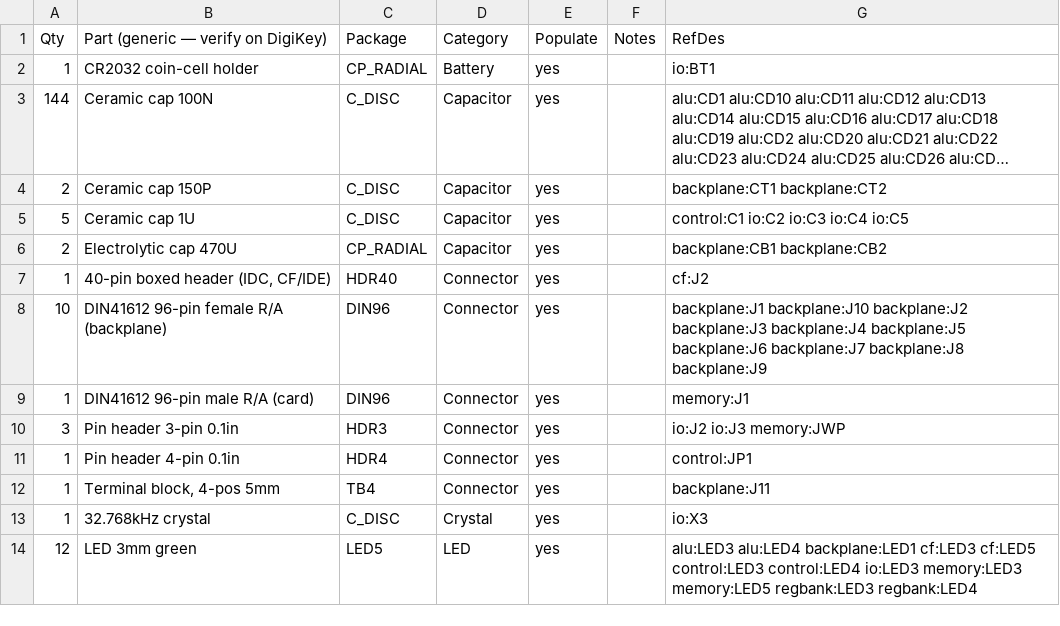
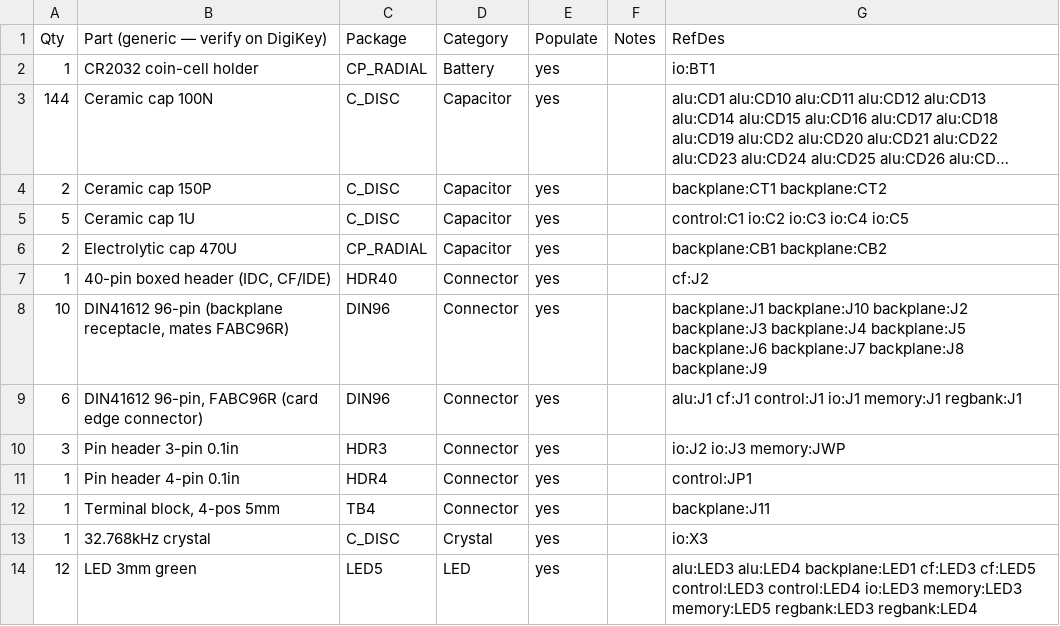
Before and after one commit to ksr/p8x, a CSV file: hardware/p8x-bom.csv, drawn as a sheet; only a part is shown; long unchanged cells end in ….

```diff
--- a/hardware/p8x-bom.csv
+++ b/hardware/p8x-bom.csv
@@ -7,4 +7,4 @@ Qty,Part (generic — verify on DigiKey),Package,Category,Populate,Notes,RefDes
 1,"40-pin boxed header (IDC, CF/IDE)",HDR40,Connector,yes,,cf:J2
-10,DIN41612 96-pin female R/A (backplane),DIN96,Connector,yes,,backplane:J1 backplane:J10 backplane:J2 backplane:J3 backplane:J4 backplane:J5 backplane:J6 backplane:J7 backplane:J8 backplane:J9
-1,DIN41612 96-pin male R/A (card),DIN96,Connector,yes,,memory:J1
+10,"DIN41612 96-pin (backplane receptacle, mates FABC96R)",DIN96,Connector,yes,,backplane:J1 backplane:J10 backplane:J2 backplane:J3 backplane:J4 backplane:J5 backplane:J6 backplane:J7 backplane:J8 backplane:J9
+6,"DIN41612 96-pin, FABC96R (card edge connector)",DIN96,Connector,yes,,alu:J1 cf:J1 control:J1 io:J1 memory:J1 regbank:J1
 3,Pin header 3-pin 0.1in,HDR3,Connector,yes,,io:J2 io:J3 memory:JWP
```
Also changed, not shown: 27 other files.
